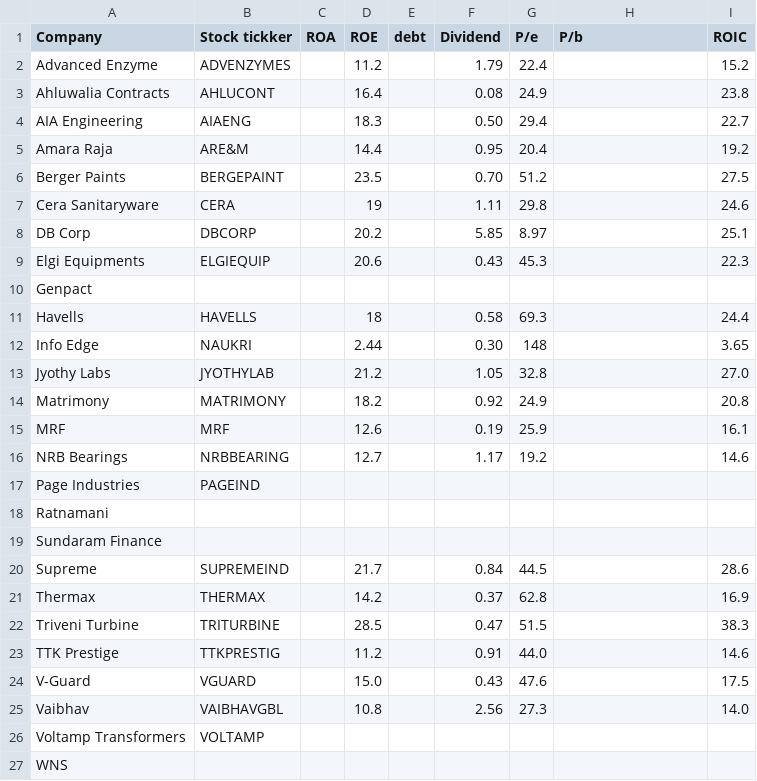
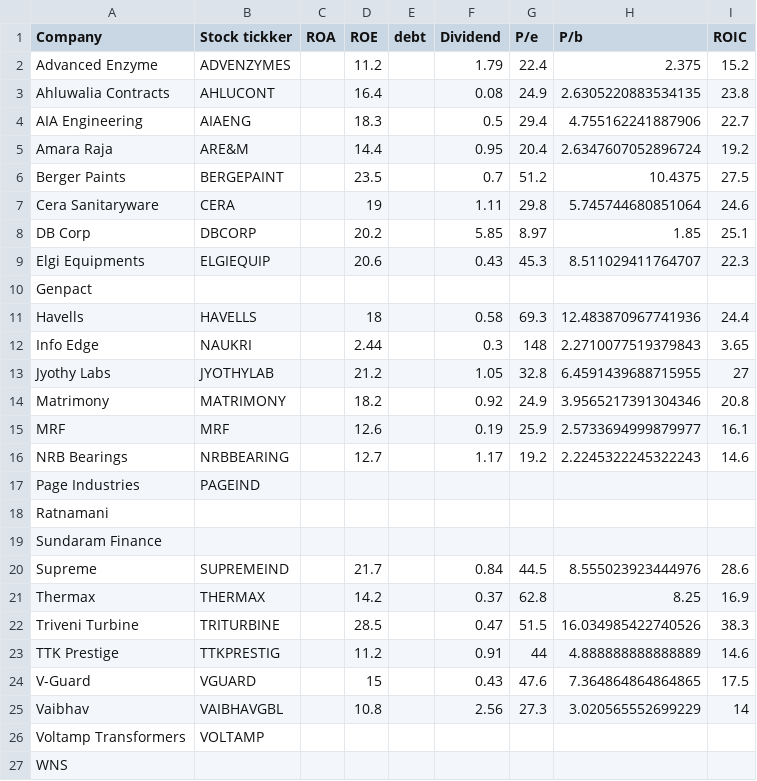
Before and after one commit to dymanojbabu/tikker-python, a CSV file: nalanda_capital/data.csv, drawn as a sheet.

Commit message:
add logic to handle book value per share

```diff
--- a/nalanda_capital/data.csv
+++ b/nalanda_capital/data.csv
@@ -1,17 +1,17 @@
 Company,Stock tickker,ROA,ROE,debt,Dividend,P/e,P/b,ROIC
-Advanced Enzyme,ADVENZYMES,,11.2,,1.79,22.4,,15.2
-Ahluwalia Contracts,AHLUCONT,,16.4,,0.08,24.9,,23.8
-AIA Engineering,AIAENG,,18.3,,0.50,29.4,,22.7
-Amara Raja,ARE&M,,14.4,,0.95,20.4,,19.2
-Berger Paints,BERGEPAINT,,23.5,,0.70,51.2,,27.5
-Cera Sanitaryware,CERA,,19,,1.11,29.8,,24.6
-DB Corp,DBCORP,,20.2,,5.85,8.97,,25.1
-Elgi Equipments,ELGIEQUIP,,20.6,,0.43,45.3,,22.3
+Advanced Enzyme,ADVENZYMES,,11.2,,1.79,22.4,2.375,15.2
+Ahluwalia Contracts,AHLUCONT,,16.4,,0.08,24.9,2.6305220883534135,23.8
+AIA Engineering,AIAENG,,18.3,,0.5,29.4,4.755162241887906,22.7
+Amara Raja,ARE&M,,14.4,,0.95,20.4,2.6347607052896724,19.2
+Berger Paints,BERGEPAINT,,23.5,,0.7,51.2,10.4375,27.5
+Cera Sanitaryware,CERA,,19,,1.11,29.8,5.745744680851064,24.6
+DB Corp,DBCORP,,20.2,,5.85,8.97,1.85,25.1
+Elgi Equipments,ELGIEQUIP,,20.6,,0.43,45.3,8.511029411764707,22.3
 Genpact,,,,,,,,
-Havells,HAVELLS,,18,,0.58,69.3,,24.4
-Info Edge,NAUKRI,,2.44,,0.30,148,,3.65
-Jyothy Labs,JYOTHYLAB,,21.2,,1.05,32.8,,27.0
-Matrimony,MATRIMONY,,18.2,,0.92,24.9,,20.8
-MRF,MRF,,12.6,,0.19,25.9,,16.1
-NRB Bearings,NRBBEARING,,12.7,,1.17,19.2,,14.6
+Havells,HAVELLS,,18,,0.58,69.3,12.483870967741936,24.4
+Info Edge,NAUKRI,,2.44,,0.3,148,2.2710077519379843,3.65
+Jyothy Labs,JYOTHYLAB,,21.2,,1.05,32.8,6.4591439688715955,27
+Matrimony,MATRIMONY,,18.2,,0.92,24.9,3.9565217391304346,20.8
+MRF,MRF,,12.6,,0.19,25.9,2.5733694999879977,16.1
+NRB Bearings,NRBBEARING,,12.7,,1.17,19.2,2.2245322245322243,14.6
 Page Industries,PAGEIND,,,,,,,
@@ -19,8 +19,8 @@ Ratnamani,,,,,,,,
 Sundaram Finance,,,,,,,,
-Supreme,SUPREMEIND,,21.7,,0.84,44.5,,28.6
-Thermax,THERMAX,,14.2,,0.37,62.8,,16.9
-Triveni Turbine,TRITURBINE,,28.5,,0.47,51.5,,38.3
-TTK Prestige,TTKPRESTIG,,11.2,,0.91,44.0,,14.6
-V-Guard,VGUARD,,15.0,,0.43,47.6,,17.5
-Vaibhav,VAIBHAVGBL,,10.8,,2.56,27.3,,14.0
+Supreme,SUPREMEIND,,21.7,,0.84,44.5,8.555023923444976,28.6
+Thermax,THERMAX,,14.2,,0.37,62.8,8.25,16.9
+Triveni Turbine,TRITURBINE,,28.5,,0.47,51.5,16.034985422740526,38.3
+TTK Prestige,TTKPRESTIG,,11.2,,0.91,44,4.888888888888889,14.6
+V-Guard,VGUARD,,15,,0.43,47.6,7.364864864864865,17.5
+Vaibhav,VAIBHAVGBL,,10.8,,2.56,27.3,3.020565552699229,14
 Voltamp Transformers,VOLTAMP,,,,,,,
```
Also changed, not shown: 1 other file.
